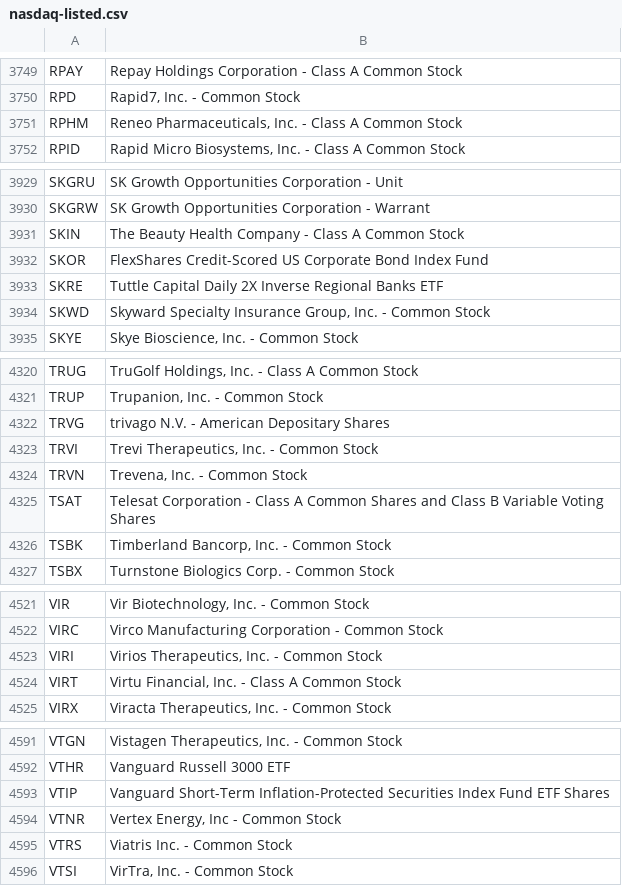
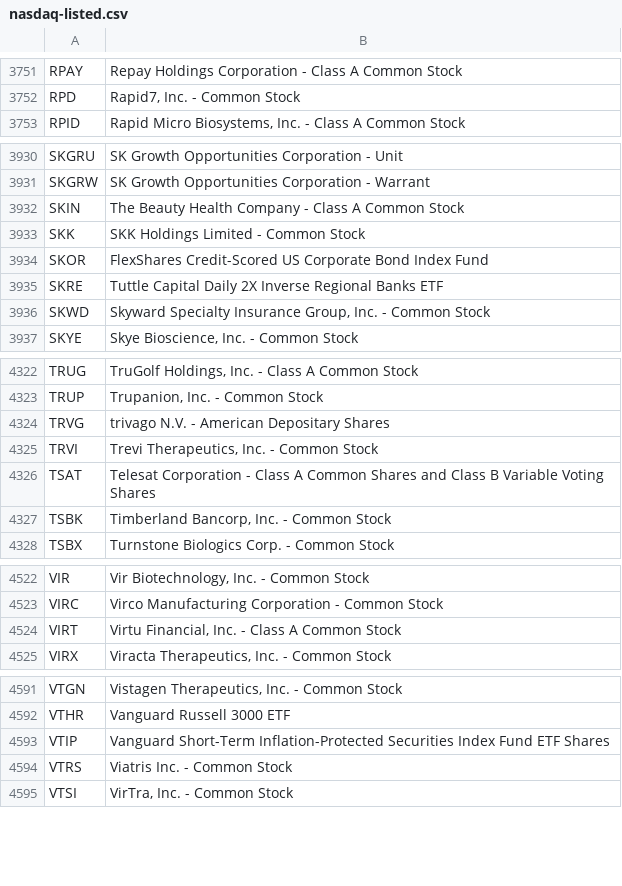
Before and after one commit to datasets/nasdaq-listings, a CSV file: data/nasdaq-listed.csv, drawn as a sheet; only a part is shown, gaps mark what is left out; the diff covers the shown part only.

```diff
--- a/data/nasdaq-listed.csv
+++ b/data/nasdaq-listed.csv
@@ -3750,3 +3752,2 @@ RPAY,Repay Holdings Corporation - Class A Common Stock
 RPD,"Rapid7, Inc. - Common Stock"
-RPHM,"Reneo Pharmaceuticals, Inc. - Class A Common Stock"
 RPID,"Rapid Micro Biosystems, Inc. - Class A Common Stock"
@@ -3931,2 +3932,3 @@ SKGRW,SK Growth Opportunities Corporation - Warrant
 SKIN,The Beauty Health Company - Class A Common Stock
+SKK,SKK Holdings Limited - Common Stock
 SKOR,FlexShares Credit-Scored US Corporate Bond Index Fund
@@ -4323,3 +4325,2 @@ TRVG,trivago N.V. - American Depositary Shares
 TRVI,"Trevi Therapeutics, Inc. - Common Stock"
-TRVN,"Trevena, Inc. - Common Stock"
 TSAT,Telesat Corporation - Class A Common Shares and Class B Variable Voting Shares
@@ -4522,3 +4523,2 @@ VIR,"Vir Biotechnology, Inc. - Common Stock"
 VIRC,Virco Manufacturing Corporation - Common Stock
-VIRI,"Virios Therapeutics, Inc. - Common Stock"
 VIRT,"Virtu Financial, Inc. - Class A Common Stock"
@@ -4593,3 +4593,2 @@ VTHR,Vanguard Russell 3000 ETF
 VTIP,Vanguard Short-Term Inflation-Protected Securities Index Fund ETF Shares
-VTNR,"Vertex Energy, Inc - Common Stock"
 VTRS,Viatris Inc. - Common Stock
```
Also changed, not shown: 7 added rows, 5 removed rows and 10 edited cells elsewhere in this file, data/nasdaq-listed-symbols.csv, 1 other file.
